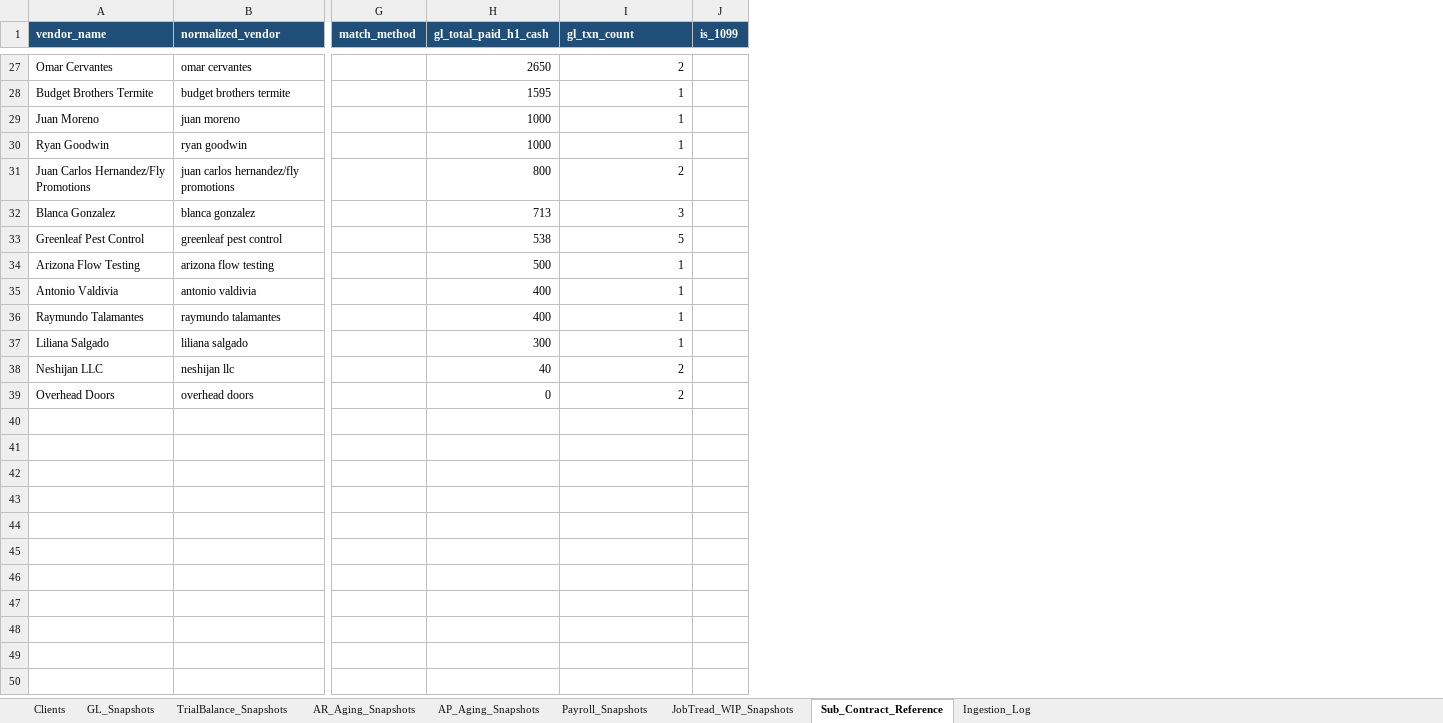
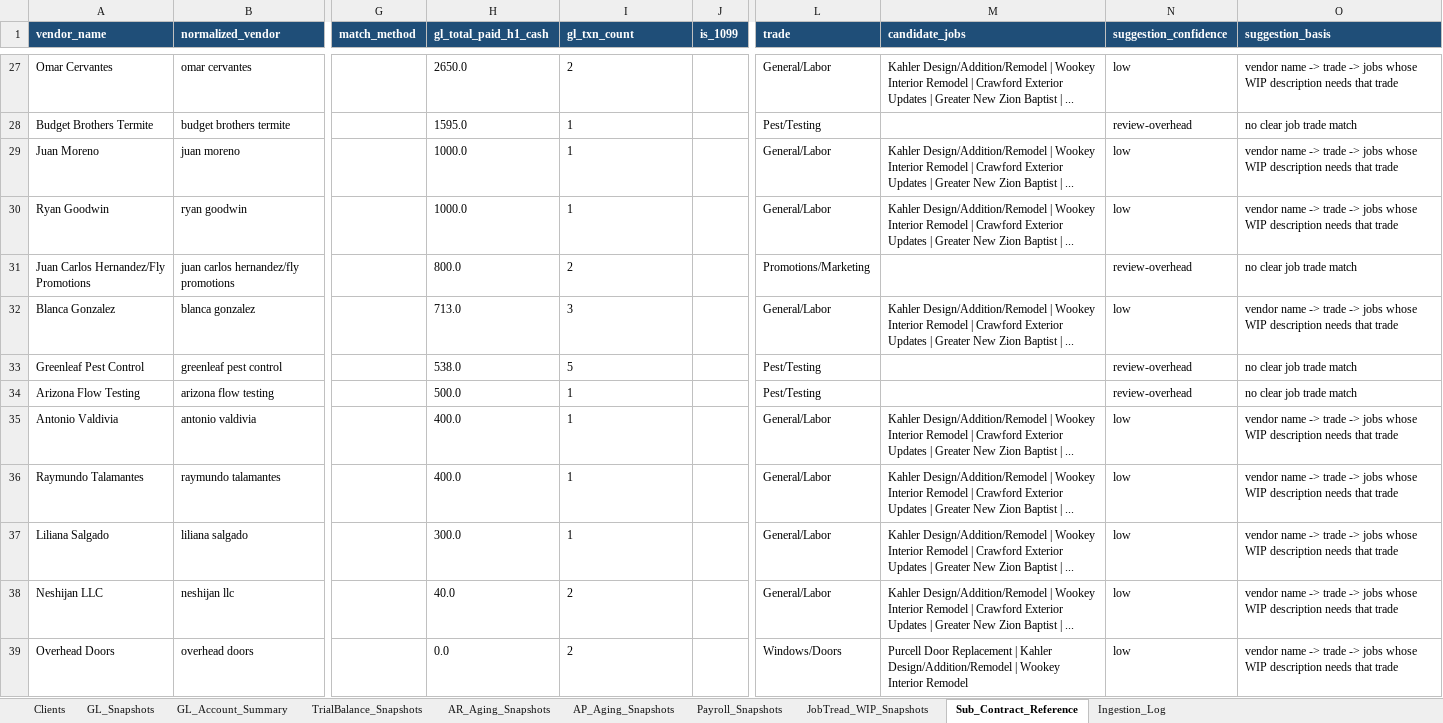
Before and after one commit to skimble-maker/PBDrepository, an Excel workbook: workbook/Financial_Performance_DB.xlsx, sheet Sub_Contract_Reference, drawn as a sheet; only a part is shown, gaps mark what is left out; values as stored, in another font and other column widths than the file's, no borders; the diff covers the shown part only; the diff names each change by its address in the sheet, - before the commit and + after, or states it on an @@ line.

```diff
--- a/workbook/Financial_Performance_DB.xlsx (sheet Sub_Contract_Reference)
+++ b/workbook/Financial_Performance_DB.xlsx (sheet Sub_Contract_Reference)
+sheet tab: GL_Account_Summary
+column L (trade), rows 27-39: General/Labor | Pest/Testing | General/Labor | General/Labor | Promotions/Marketing | General/Labor | Pest/Testing | Pest/Testing | General/Labor | General/Labor | General/Labor | General/Labor | Windows/Doors
+column M (candidate_jobs), rows 27-39: Kahler Design/Addition/Remodel | Wookey Interior Remodel | Crawford Exterior Updates | Greater New Zion Baptist | ... |  | Kahler Design/Addition/Remodel | Wookey Interior Remodel | Crawford Exterior Updates | Greater New Zion Baptist | ... | Kahler Design/Addition/Remodel | Wookey Interior Remodel | Crawford Exterior Updates | Greater New Zion Baptist | ... |  | Kahler Design/Addition/Remodel | Wookey Interior Remodel | Crawford Exterior Updates | Greater New Zion Baptist | ... |  |  | Kahler Design/Addition/Remodel | Wookey Interior Remodel | Crawford Exterior Updates | Greater New Zion Baptist | ... | Kahler Design/Addition/Remodel | Wookey Interior Remodel | Crawford Exterior Updates | Greater New Zion Baptist | ... | Kahler Design/Addition/Remodel | Wookey Interior Remodel | Crawford Exterior Updates | Greater New Zion Baptist | ... | Kahler Design/Addition/Remodel | Wookey Interior Remodel | Crawford Exterior Updates | Greater New Zion Baptist | ... | Purcell Door Replacement | Kahler Design/Addition/Remodel | Wookey Interior Remodel
+column N (suggestion_confidence), rows 27-39: low | review-overhead | low | low | review-overhead | low | review-overhead | review-overhead | low | low | low | low | low
+column O (suggestion_basis), rows 27-39: vendor name -> trade -> jobs whose WIP description needs that trade | no clear job trade match | vendor name -> trade -> jobs whose WIP description needs that trade | vendor name -> trade -> jobs whose WIP description needs that trade | no clear job trade match | vendor name -> trade -> jobs whose WIP description needs that trade | no clear job trade match | no clear job trade match | vendor name -> trade -> jobs whose WIP description needs that trade | vendor name -> trade -> jobs whose WIP description needs that trade | vendor name -> trade -> jobs whose WIP description needs that trade | vendor name -> trade -> jobs whose WIP description needs that trade | vendor name -> trade -> jobs whose WIP description needs that trade
-H27 (gl_total_paid_h1_cash): 2650
+H27 (gl_total_paid_h1_cash): 2650.0
-I27:I39 alignment: right
+I27:I39 alignment: left
-H28 (gl_total_paid_h1_cash): 1595
+H28 (gl_total_paid_h1_cash): 1595.0
-H29:H30 (gl_total_paid_h1_cash): 1000
+H29:H30 (gl_total_paid_h1_cash): 1000.0
-H31 (gl_total_paid_h1_cash): 800
+H31 (gl_total_paid_h1_cash): 800.0
-H32 (gl_total_paid_h1_cash): 713
+H32 (gl_total_paid_h1_cash): 713.0
-H33 (gl_total_paid_h1_cash): 538
+H33 (gl_total_paid_h1_cash): 538.0
-H34 (gl_total_paid_h1_cash): 500
+H34 (gl_total_paid_h1_cash): 500.0
-H35:H36 (gl_total_paid_h1_cash): 400
+H35:H36 (gl_total_paid_h1_cash): 400.0
-H37 (gl_total_paid_h1_cash): 300
+H37 (gl_total_paid_h1_cash): 300.0
-H38 (gl_total_paid_h1_cash): 40
+H38 (gl_total_paid_h1_cash): 40.0
-H39 (gl_total_paid_h1_cash): 0
+H39 (gl_total_paid_h1_cash): 0.0
```
Also changed, not shown: 20 edited cells and cell formats elsewhere in this sheet, sheet GL_Snapshots, sheet JobTread_WIP_Snapshots, sheet Payroll_Snapshots, sheet TrialBalance_Snapshots, sheet AR_Aging_Snapshots, sheet AP_Aging_Snapshots, 1 more sheet, 3 other files.
